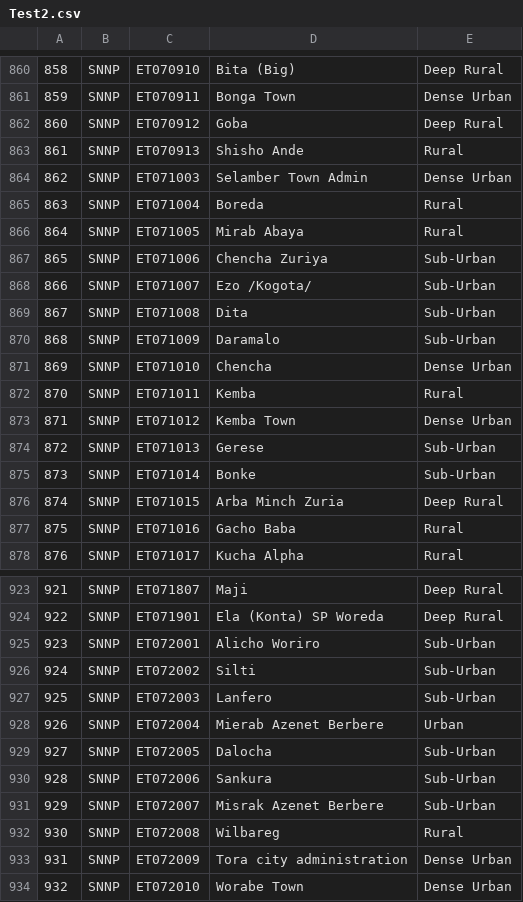
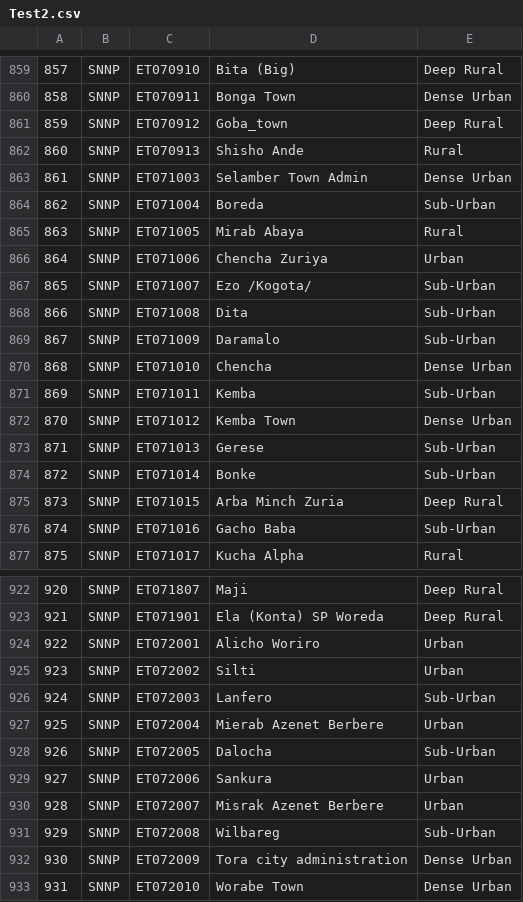
Before and after one commit to johnmeye/Ethiopia, a CSV file: Test2.csv, drawn as a sheet; only a part is shown, gaps mark what is left out; addresses are those after the commit; the diff covers the shown part only; the diff names each change by its address in the sheet, - before the commit and + after, or states it on an @@ line.

```diff
--- a/Test2.csv
+++ b/Test2.csv
@@ column A renumbered from row 488 down @@
-D861: Goba
+D861: Goba_town
-E864: Rural
+E864: Sub-Urban
-E866: Sub-Urban
+E866: Urban
-E871: Rural
+E871: Sub-Urban
-E876: Rural
+E876: Sub-Urban
-E924:E925: Sub-Urban
+E924:E925: Urban
-E929:E930: Sub-Urban
+E929:E930: Urban
-E931: Rural
+E931: Sub-Urban
```
Also changed, not shown: 1 removed row and 80 edited cells elsewhere in this file, Test1.csv, Test3.csv, 23 other files.
